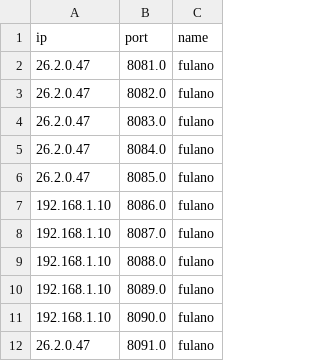
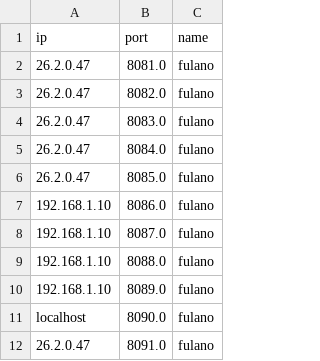
Before and after one commit to LucasMartelloNogueira/p2p_music, a CSV file: assets/csv_files/clients.csv, drawn as a sheet.

```diff
--- a/assets/csv_files/clients.csv
+++ b/assets/csv_files/clients.csv
@@ -10,3 +10,3 @@ ip,port,name
 192.168.1.10,8089.0,fulano
-192.168.1.10,8090.0,fulano
+localhost,8090.0,fulano
 26.2.0.47,8091.0,fulano
```
Also changed, not shown: 7 other files.
